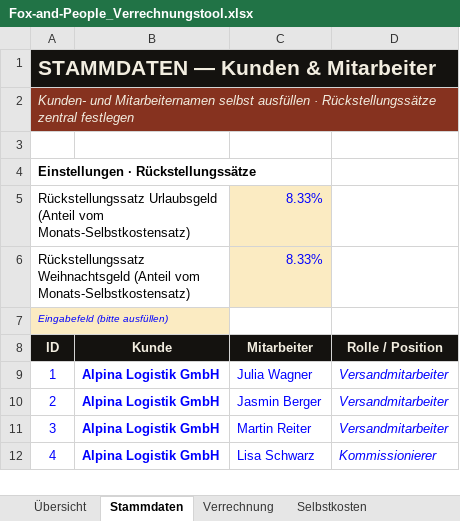
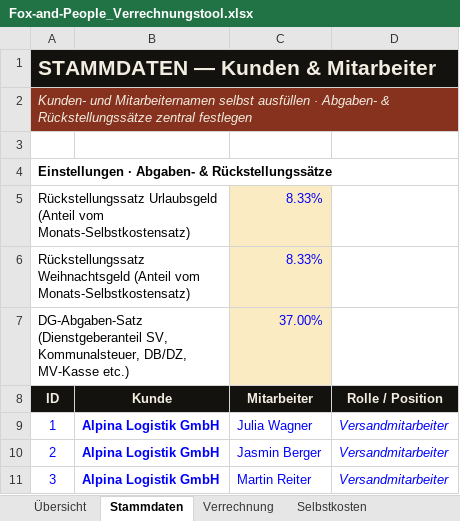
Before and after one commit to matthiasfuchspriv-star/fox-and-people, an Excel workbook: intern/controlling/Fox-and-People_Verrechnungstool.xlsx, sheet Stammdaten, drawn as a sheet; only a part is shown; the shorter side is filled out with more unchanged rows; values as stored, in another font and other column widths than the file's, no borders; removed rows and columns are numbered as before the commit, all else as after; the diff names each change by its address in the sheet, - before the commit and + after, or states it on an @@ line.

```diff
--- a/intern/controlling/Fox-and-People_Verrechnungstool.xlsx (sheet Stammdaten)
+++ b/intern/controlling/Fox-and-People_Verrechnungstool.xlsx (sheet Stammdaten)
-A2 (ID): …ausfüllen · Rückstellungssätze zentral…
+A2 (ID): …ausfüllen · Abgaben- & Rückstellungssätze zentral…
-A4 (ID): Einstellungen · Rückstellungssätze
+A4 (ID): Einstellungen · Abgaben- & Rückstellungssätze
-row 7: Eingabefeld (bitte ausfüllen)
+row 7: DG-Abgaben-Satz (Dienstgeberanteil SV, Kommunalsteuer, DB/DZ, MV-Kasse etc.) |  | 37.00%
```
Also changed, not shown: sheet Rückstellungen, sheet Selbstkosten, sheet DB1, sheet Kunden-Auswertung, sheet Übersicht.
